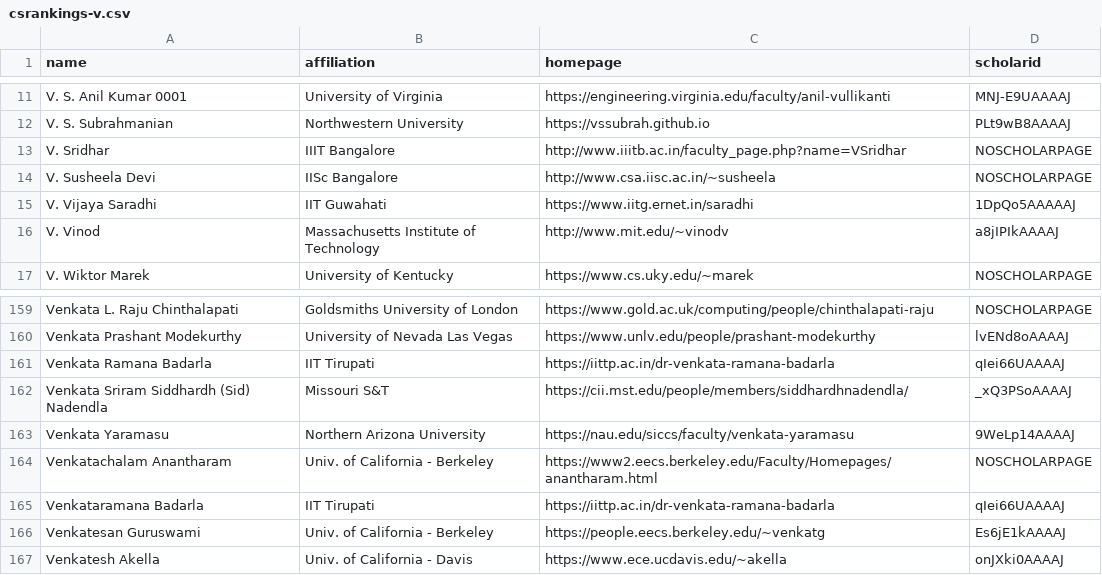
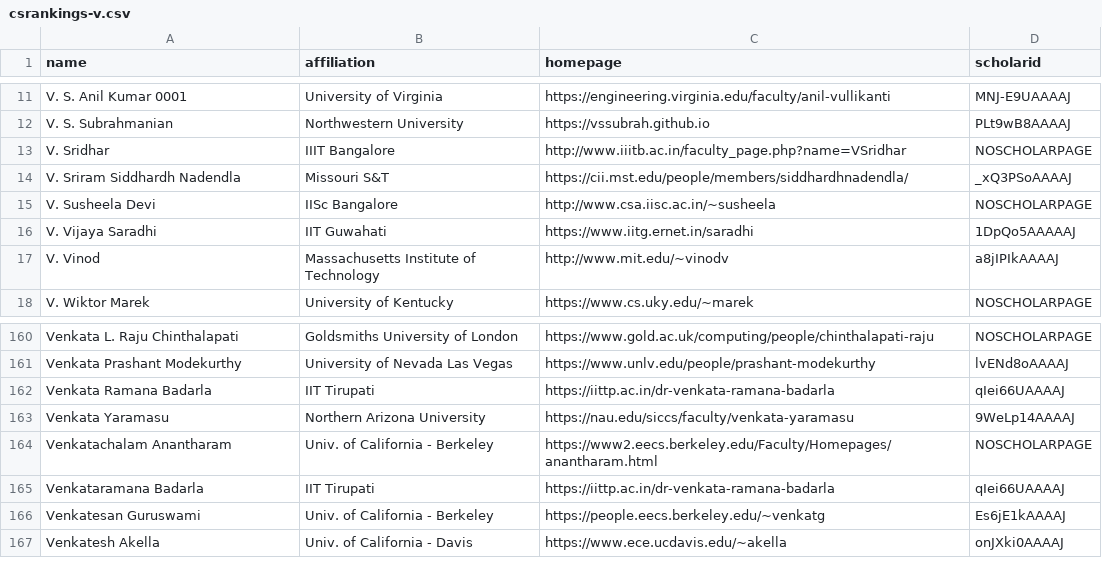
Before and after one commit to Jarviswang94/CSrankings, a CSV file: csrankings-v.csv, drawn as a sheet; only a part is shown, gaps mark what is left out; removed rows and columns are numbered as before the commit, all else as after; the diff names each change by its address in the sheet, - before the commit and + after, or states it on an @@ line.

```diff
--- a/csrankings-v.csv
+++ b/csrankings-v.csv
+row 14: V. Sriram Siddhardh Nadendla | Missouri S&T | https://cii.mst.edu/people/members/siddhardhnadendla/ | _xQ3PSoAAAAJ
-row 162: Venkata Sriram Siddhardh (Sid) Nadendla | Missouri S&T | https://cii.mst.edu/people/members/siddhardhnadendla/ | _xQ3PSoAAAAJ
```
Also changed, not shown: 1 other file.
